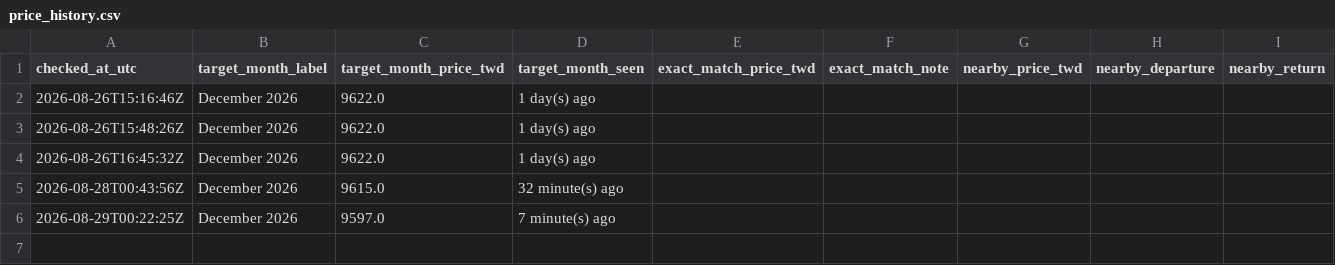
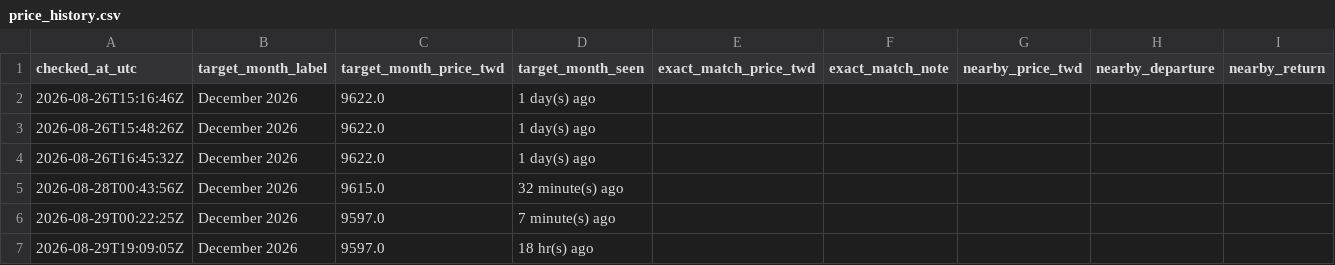
Before and after one commit to shaven105/cxbxs42634-ge6384csajv-13, a CSV file: starlux_price_tracker/data/price_history.csv, drawn as a sheet.

```diff
--- a/starlux_price_tracker/data/price_history.csv
+++ b/starlux_price_tracker/data/price_history.csv
@@ -6 +6,2 @@ checked_at_utc,target_month_label,target_month_price_twd,target_month_seen,exact
 2026-08-29T00:22:25Z,December 2026,9597.0,7 minute(s) ago,,,,,
+2026-08-29T19:09:05Z,December 2026,9597.0,18 hr(s) ago,,,,,
```
